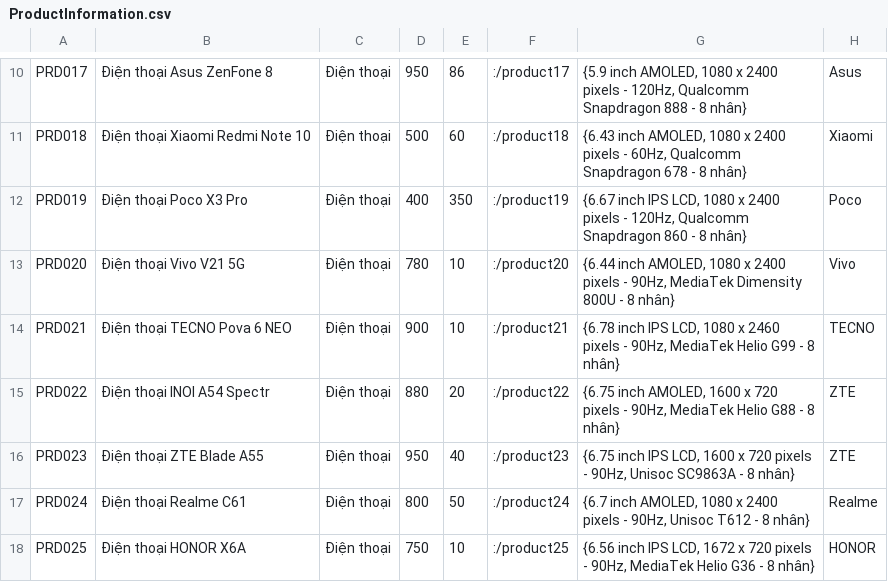
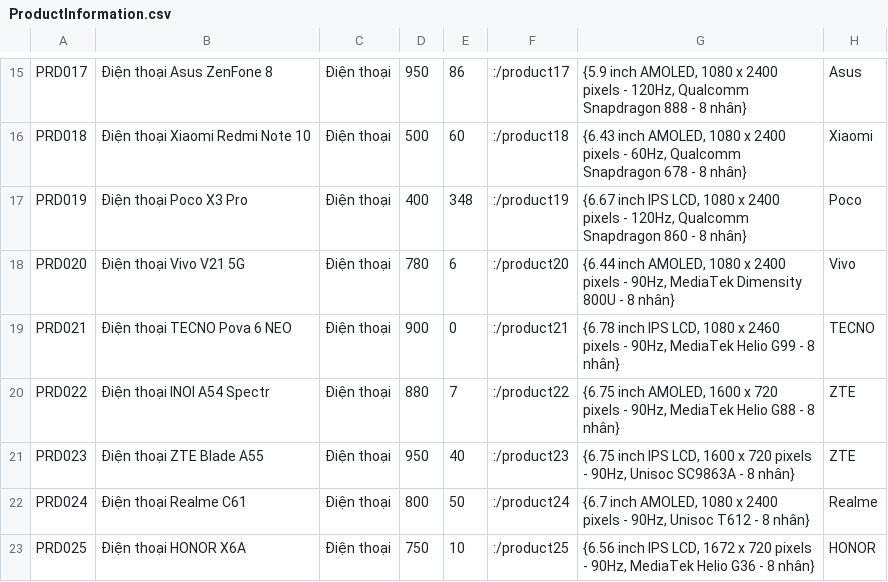
Before and after one commit to hnagnurtme/PBL_2, a CSV file: Data/ProductInformation.csv, drawn as a sheet; only a part is shown, gaps mark what is left out; the diff covers the shown part only.

```diff
--- a/Data/ProductInformation.csv
+++ b/Data/ProductInformation.csv
@@ -11,6 +16,6 @@ PRD017;Điện thoại Asus ZenFone 8;Điện thoại;950;86;:/product17;{5.9 in
 PRD018;Điện thoại Xiaomi Redmi Note 10;Điện thoại;500;60;:/product18;{6.43 inch AMOLED, 1080 x 2400 pixels - 60Hz, Qualcomm Snapdragon 678 - 8 nhân};Xiaomi
-PRD019;Điện thoại Poco X3 Pro;Điện thoại;400;350;:/product19;{6.67 inch IPS LCD, 1080 x 2400 pixels - 120Hz, Qualcomm Snapdragon 860 - 8 nhân};Poco
-PRD020;Điện thoại Vivo V21 5G;Điện thoại;780;10;:/product20;{6.44 inch AMOLED, 1080 x 2400 pixels - 90Hz, MediaTek Dimensity 800U - 8 nhân};Vivo
-PRD021;Điện thoại TECNO Pova 6 NEO;Điện thoại;900;10;:/product21;{6.78 inch IPS LCD, 1080 x 2460 pixels - 90Hz, MediaTek Helio G99 - 8 nhân};TECNO
-PRD022;Điện thoại INOI A54 Spectr;Điện thoại;880;20;:/product22;{6.75 inch AMOLED, 1600 x 720 pixels - 90Hz, MediaTek Helio G88 - 8 nhân};ZTE
+PRD019;Điện thoại Poco X3 Pro;Điện thoại;400;348;:/product19;{6.67 inch IPS LCD, 1080 x 2400 pixels - 120Hz, Qualcomm Snapdragon 860 - 8 nhân};Poco
+PRD020;Điện thoại Vivo V21 5G;Điện thoại;780;6;:/product20;{6.44 inch AMOLED, 1080 x 2400 pixels - 90Hz, MediaTek Dimensity 800U - 8 nhân};Vivo
+PRD021;Điện thoại TECNO Pova 6 NEO;Điện thoại;900;0;:/product21;{6.78 inch IPS LCD, 1080 x 2460 pixels - 90Hz, MediaTek Helio G99 - 8 nhân};TECNO
+PRD022;Điện thoại INOI A54 Spectr;Điện thoại;880;7;:/product22;{6.75 inch AMOLED, 1600 x 720 pixels - 90Hz, MediaTek Helio G88 - 8 nhân};ZTE
 PRD023;Điện thoại ZTE Blade A55;Điện thoại;950;40;:/product23;{6.75 inch IPS LCD, 1600 x 720 pixels - 90Hz, Unisoc SC9863A - 8 nhân};ZTE
```
Also changed, not shown: 15 added rows, 2 removed rows, 1 moved row and 1 edited cell elsewhere in this file, Data/CustomerInformation.csv, Data/OrdersInfomation/USER001.csv, 21 other files.
